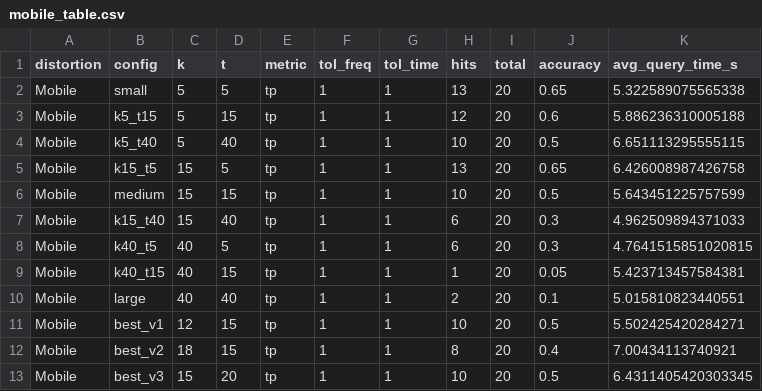
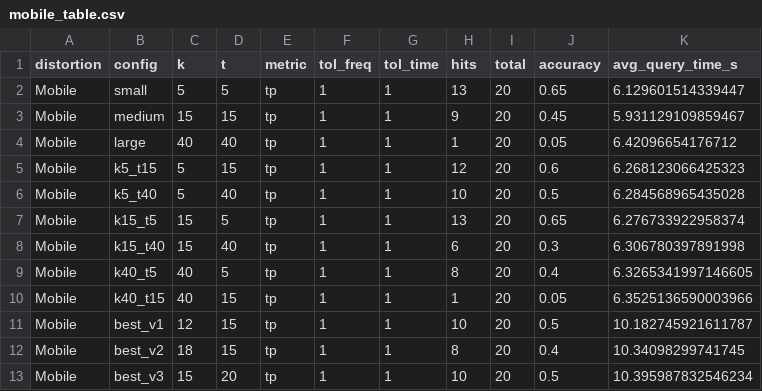
Before and after one commit to VinceB1011/IR_exercise2, a CSV file: task3_results/mobile_table.csv, drawn as a sheet.

```diff
--- a/task3_results/mobile_table.csv
+++ b/task3_results/mobile_table.csv
@@ -1,13 +1,13 @@
 distortion,config,k,t,metric,tol_freq,tol_time,hits,total,accuracy,avg_query_time_s
-Mobile,small,5,5,tp,1,1,13,20,0.65,5.322589075565338
-Mobile,k5_t15,5,15,tp,1,1,12,20,0.6,5.886236310005188
-Mobile,k5_t40,5,40,tp,1,1,10,20,0.5,6.651113295555115
-Mobile,k15_t5,15,5,tp,1,1,13,20,0.65,6.426008987426758
-Mobile,medium,15,15,tp,1,1,10,20,0.5,5.643451225757599
-Mobile,k15_t40,15,40,tp,1,1,6,20,0.3,4.962509894371033
-Mobile,k40_t5,40,5,tp,1,1,6,20,0.3,4.7641515851020815
-Mobile,k40_t15,40,15,tp,1,1,1,20,0.05,5.423713457584381
-Mobile,large,40,40,tp,1,1,2,20,0.1,5.015810823440551
-Mobile,best_v1,12,15,tp,1,1,10,20,0.5,5.502425420284271
-Mobile,best_v2,18,15,tp,1,1,8,20,0.4,7.00434113740921
-Mobile,best_v3,15,20,tp,1,1,10,20,0.5,6.4311405420303345
+Mobile,small,5,5,tp,1,1,13,20,0.65,6.129601514339447
+Mobile,medium,15,15,tp,1,1,9,20,0.45,5.931129109859467
+Mobile,large,40,40,tp,1,1,1,20,0.05,6.42096654176712
+Mobile,k5_t15,5,15,tp,1,1,12,20,0.6,6.268123066425323
+Mobile,k5_t40,5,40,tp,1,1,10,20,0.5,6.284568965435028
+Mobile,k15_t5,15,5,tp,1,1,13,20,0.65,6.276733922958374
+Mobile,k15_t40,15,40,tp,1,1,6,20,0.3,6.306780397891998
+Mobile,k40_t5,40,5,tp,1,1,8,20,0.4,6.3265341997146605
+Mobile,k40_t15,40,15,tp,1,1,1,20,0.05,6.3525136590003966
+Mobile,best_v1,12,15,tp,1,1,10,20,0.5,10.182745921611787
+Mobile,best_v2,18,15,tp,1,1,8,20,0.4,10.34098299741745
+Mobile,best_v3,15,20,tp,1,1,10,20,0.5,10.395987832546234
```
Also changed, not shown: task3_results/all_results.csv, task3_results/coding_table.csv, 3 other files.
